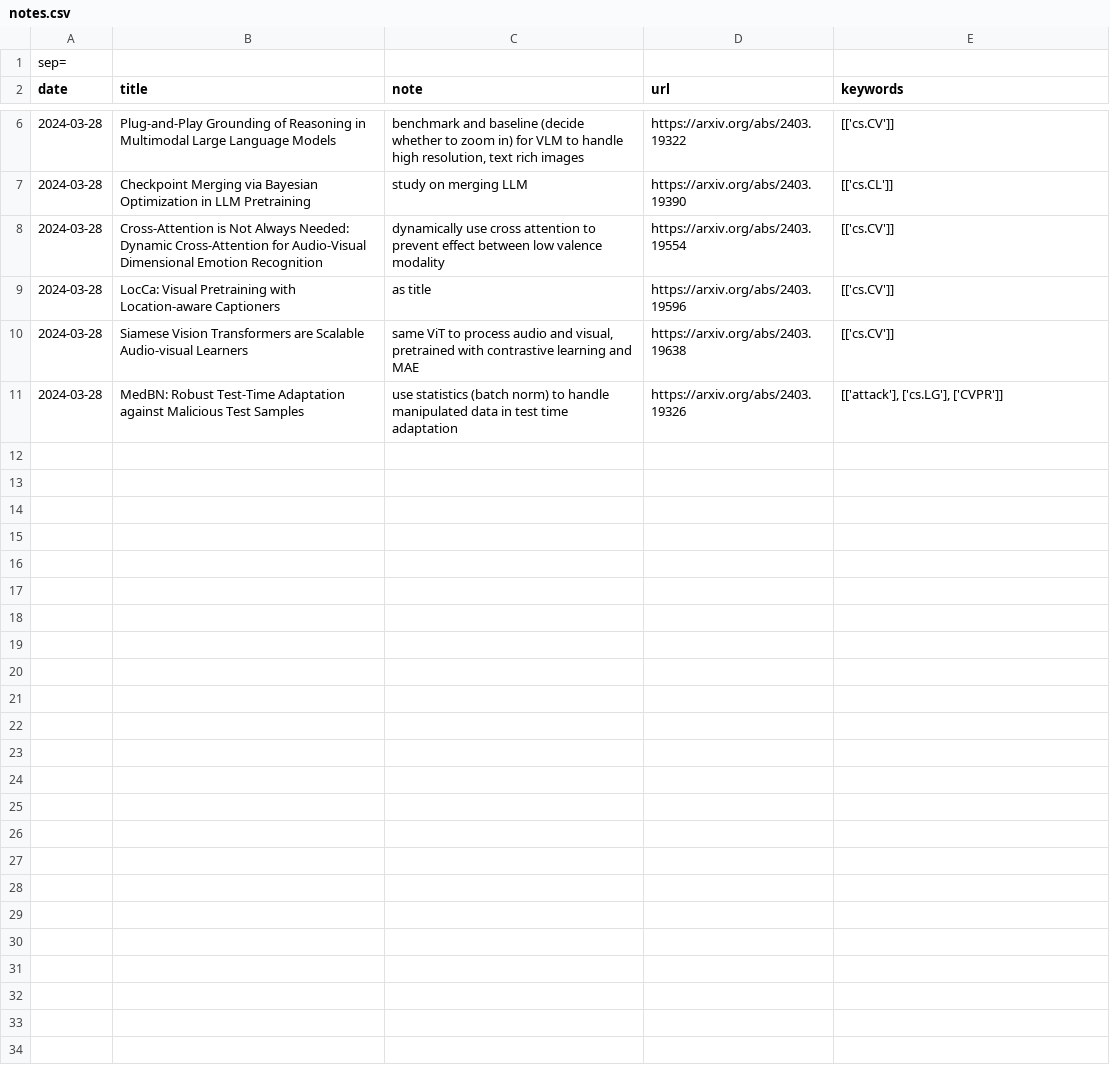
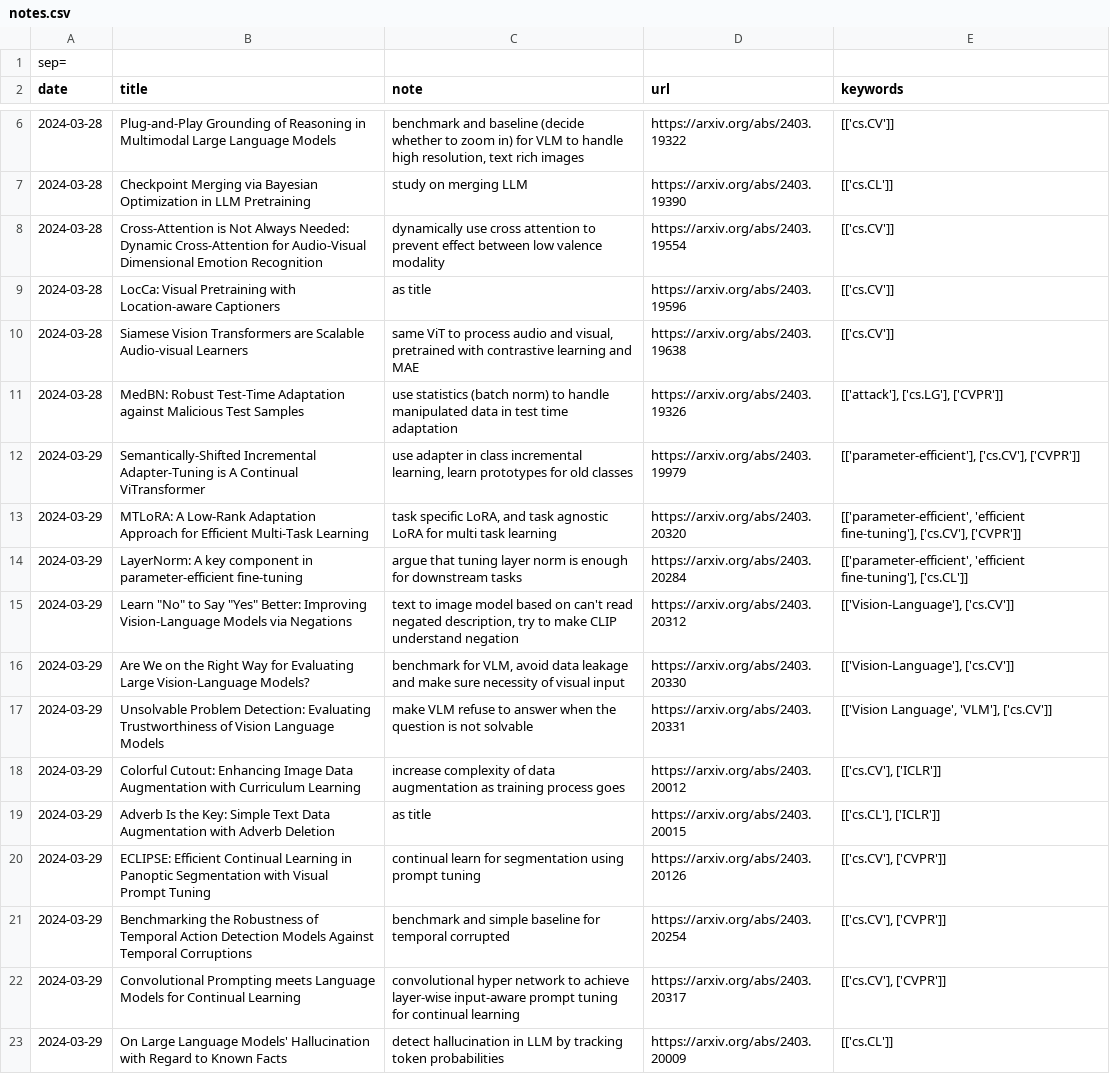
Before and after one commit to hsi-che-lin/my-arXiv-crawler, a CSV file: notes.csv, drawn as a sheet; only a part is shown, gaps mark what is left out; the diff covers the shown part only; the diff names each change by its address in the sheet, - before the commit and + after, or states it on an @@ line.

```diff
--- a/notes.csv
+++ b/notes.csv
+row 12: 2024-03-29 | Semantically-Shifted Incremental Adapter-Tuning is A Continual ViTransformer | use adapter in class incremental learning, learn prototypes for old classes | https://arxiv.org/abs/2403.19979 | [['parameter-efficient'], ['cs.CV'], ['CVPR']]
+row 13: 2024-03-29 | MTLoRA: A Low-Rank Adaptation Approach for Efficient Multi-Task Learning | task specific LoRA, and task agnostic LoRA for multi task learning | https://arxiv.org/abs/2403.20320 | [['parameter-efficient', 'efficient fine-tuning'], ['cs.CV'], ['CVPR']]
+row 14: 2024-03-29 | LayerNorm: A key component in parameter-efficient fine-tuning | argue that tuning layer norm is enough for downstream tasks | https://arxiv.org/abs/2403.20284 | [['parameter-efficient', 'efficient fine-tuning'], ['cs.CL']]
+row 15: 2024-03-29 | Learn "No" to Say "Yes" Better: Improving Vision-Language Models via Negations | text to image model based on can't read negated description, try to make CLIP understand negation | https://arxiv.org/abs/2403.20312 | [['Vision-Language'], ['cs.CV']]
+row 16: 2024-03-29 | Are We on the Right Way for Evaluating Large Vision-Language Models? | benchmark for VLM, avoid data leakage and make sure necessity of visual input | https://arxiv.org/abs/2403.20330 | [['Vision-Language'], ['cs.CV']]
+row 17: 2024-03-29 | Unsolvable Problem Detection: Evaluating Trustworthiness of Vision Language Models | make VLM refuse to answer when the question is not solvable | https://arxiv.org/abs/2403.20331 | [['Vision Language', 'VLM'], ['cs.CV']]
+row 18: 2024-03-29 | Colorful Cutout: Enhancing Image Data Augmentation with Curriculum Learning | increase complexity of data augmentation as training process goes | https://arxiv.org/abs/2403.20012 | [['cs.CV'], ['ICLR']]
+row 19: 2024-03-29 | Adverb Is the Key: Simple Text Data Augmentation with Adverb Deletion | as title | https://arxiv.org/abs/2403.20015 | [['cs.CL'], ['ICLR']]
+row 20: 2024-03-29 | ECLIPSE: Efficient Continual Learning in Panoptic Segmentation with Visual Prompt Tuning | continual learn for segmentation using prompt tuning | https://arxiv.org/abs/2403.20126 | [['cs.CV'], ['CVPR']]
+row 21: 2024-03-29 | Benchmarking the Robustness of Temporal Action Detection Models Against Temporal Corruptions | benchmark and simple baseline for temporal corrupted | https://arxiv.org/abs/2403.20254 | [['cs.CV'], ['CVPR']]
+row 22: 2024-03-29 | Convolutional Prompting meets Language Models for Continual Learning | convolutional hyper network to achieve layer-wise input-aware prompt tuning for continual learning | https://arxiv.org/abs/2403.20317 | [['cs.CV'], ['CVPR']]
+row 23: 2024-03-29 | On Large Language Models' Hallucination with Regard to Known Facts | detect hallucination in LLM by tracking token probabilities | https://arxiv.org/abs/2403.20009 | [['cs.CL']]
```
Also changed, not shown: 11 added rows elsewhere in this file, 18 other files.
